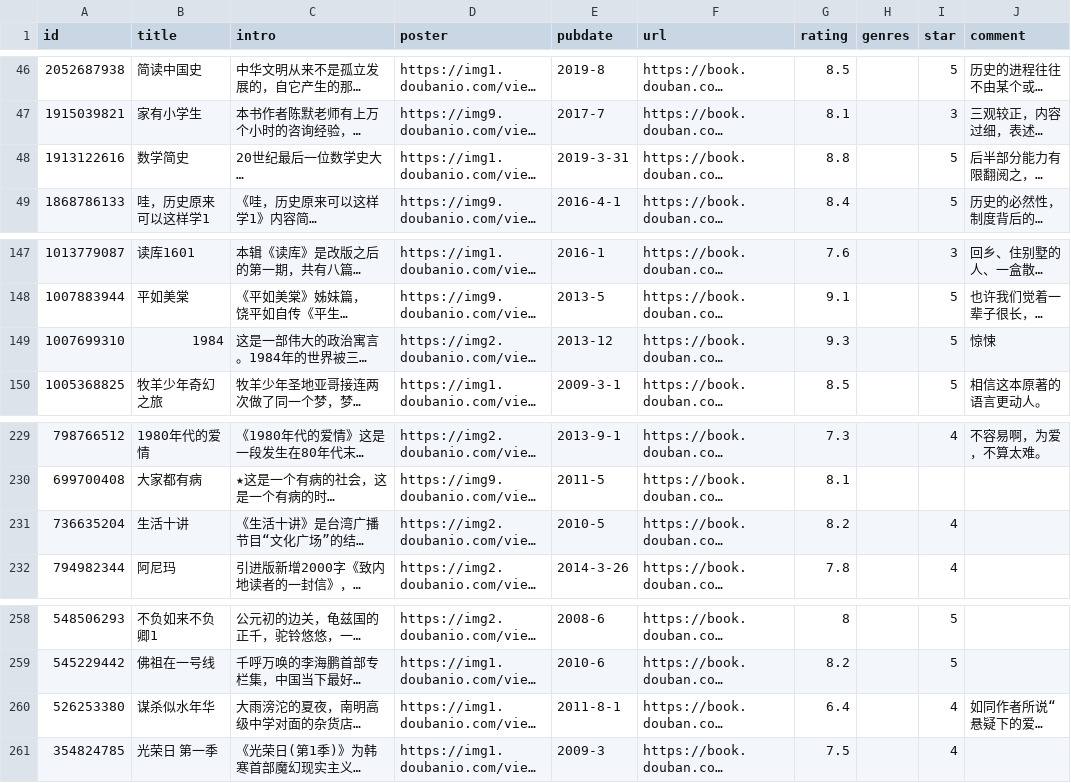
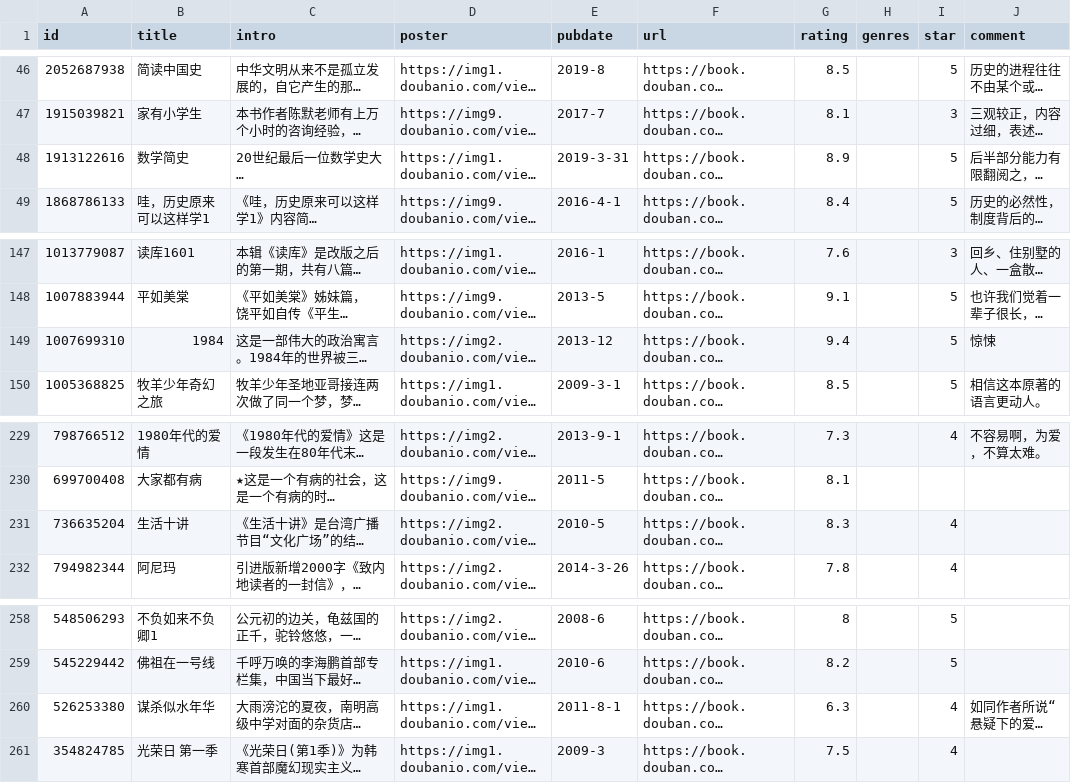
Before and after one commit to lmm214/immmmm, a CSV file: data/douban/book.csv, drawn as a sheet; only a part is shown, gaps mark what is left out; long unchanged cells end in …; the diff names each change by its address in the sheet, - before the commit and + after, or states it on an @@ line.

Commit message:
chore: update douban data

```diff
--- a/data/douban/book.csv
+++ b/data/douban/book.csv
-G48 (rating): 8.8
+G48 (rating): 8.9
-G149 (rating): 9.3
+G149 (rating): 9.4
-G231 (rating): 8.2
+G231 (rating): 8.3
-G260 (rating): 6.4
+G260 (rating): 6.3
```
